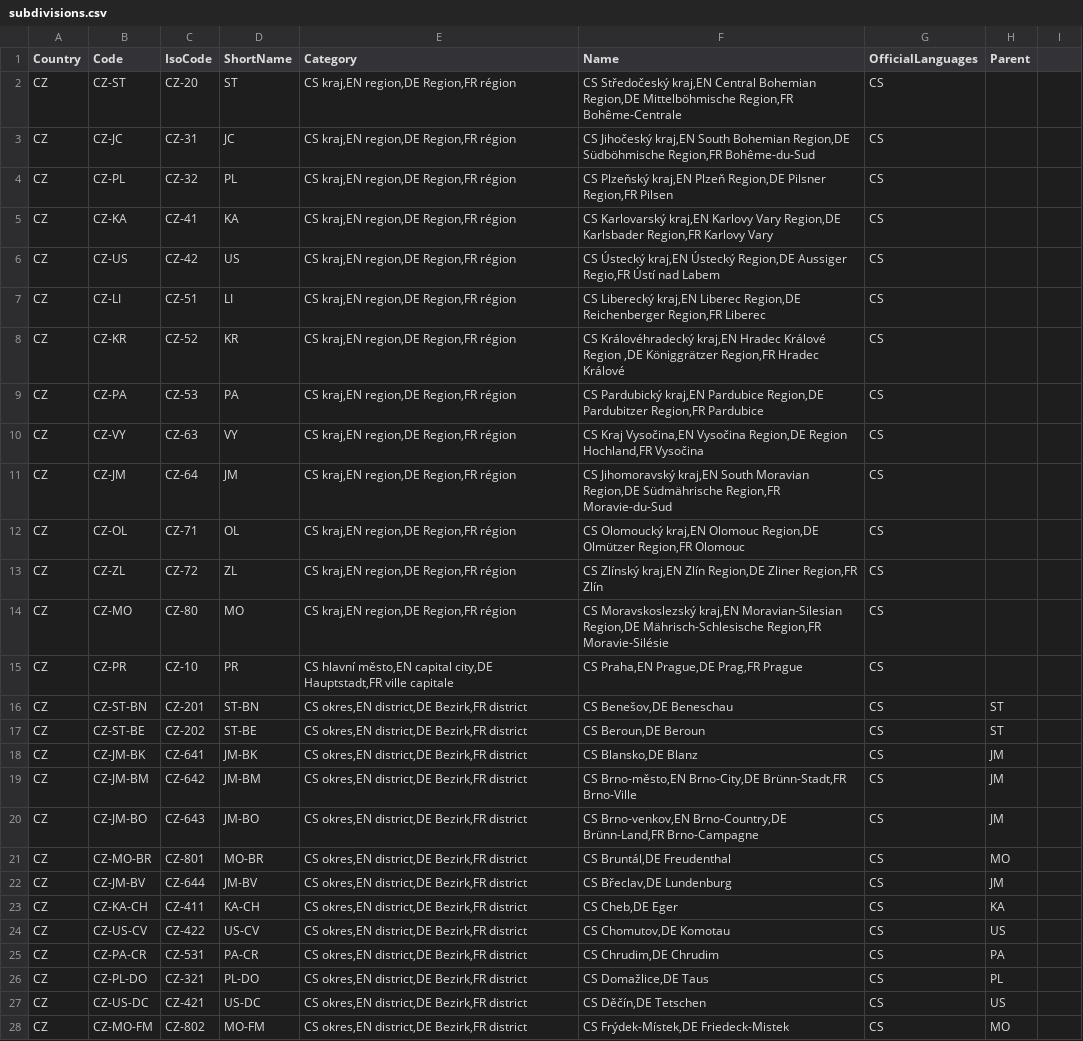
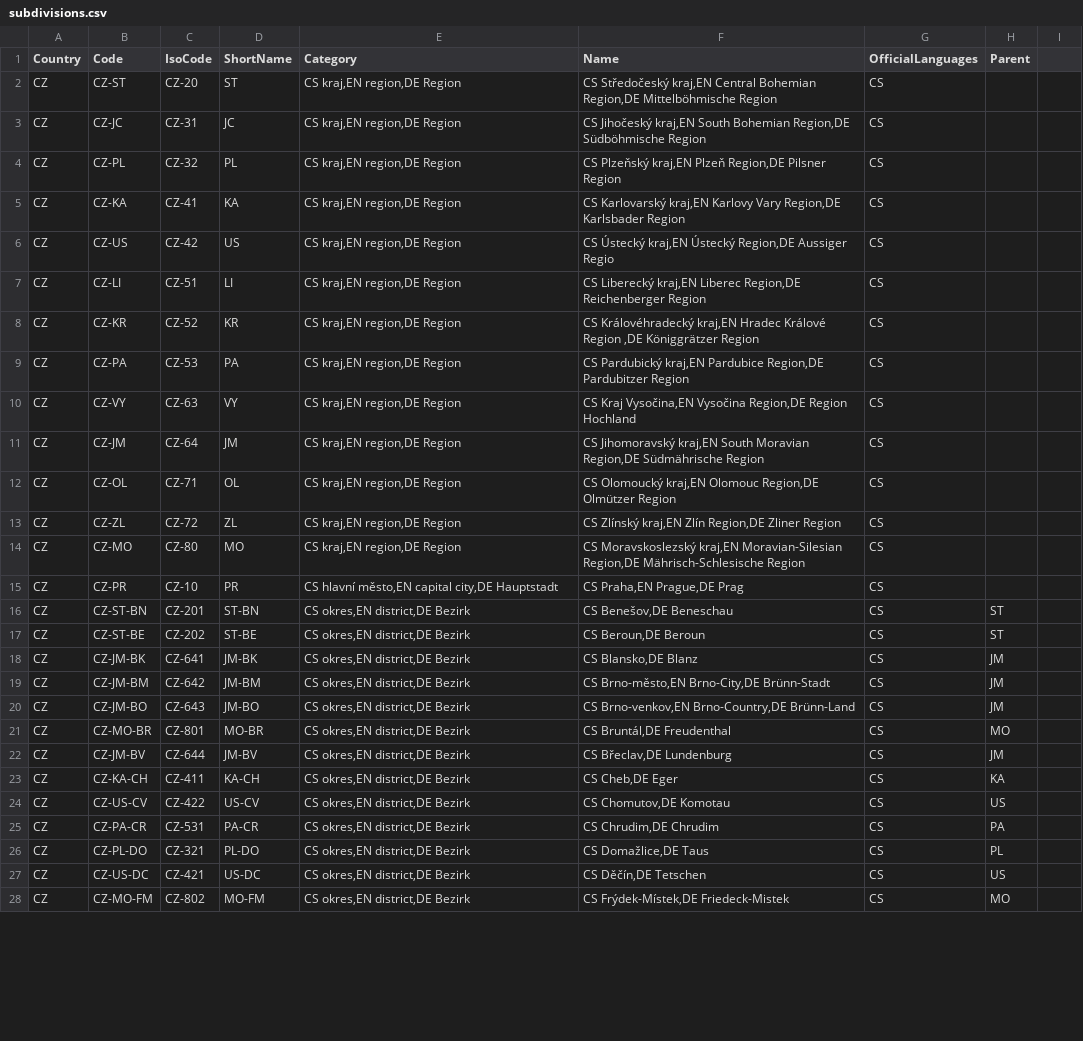
Before and after one commit to openpotato/openholidaysapi.data, a CSV file: src/cz/subdivisions.csv, drawn as a sheet; only a part is shown; the diff covers the shown part only; the diff names each change by its address in the sheet, - before the commit and + after, or states it on an @@ line.

Commit message:
French names removed from non-French speaking countries (Sorry, lovers of the French language)

```diff
--- a/src/cz/subdivisions.csv
+++ b/src/cz/subdivisions.csv
-E2:E14 (Category): CS kraj,EN region,DE Region,FR région
+E2:E14 (Category): CS kraj,EN region,DE Region
-F2 (Name): …Region,DE Mittelböhmische Region,FR Bohême-Centrale
+F2 (Name): …Region,DE Mittelböhmische Region
-F3 (Name): …Region,DE Südböhmische Region,FR Bohême-du-Sud
+F3 (Name): …Region,DE Südböhmische Region
-F4 (Name): …Region,DE Pilsner Region,FR Pilsen
+F4 (Name): …Region,DE Pilsner Region
-F5 (Name): …Region,DE Karlsbader Region,FR Karlovy Vary
+F5 (Name): …Region,DE Karlsbader Region
-F6 (Name): …Region,DE Aussiger Regio,FR Ústí nad Labem
+F6 (Name): …Region,DE Aussiger Regio
-F7 (Name): …Region,DE Reichenberger Region,FR Liberec
+F7 (Name): …Region,DE Reichenberger Region
-F8 (Name): …,DE Königgrätzer Region,FR Hradec Králové
+F8 (Name): …,DE Königgrätzer Region
-F9 (Name): …Region,DE Pardubitzer Region,FR Pardubice
+F9 (Name): …Region,DE Pardubitzer Region
-F10 (Name): …Region,DE Region Hochland,FR Vysočina
+F10 (Name): …Region,DE Region Hochland
-F11 (Name): …Region,DE Südmährische Region,FR Moravie-du-Sud
+F11 (Name): …Region,DE Südmährische Region
-F12 (Name): …Region,DE Olmützer Region,FR Olomouc
+F12 (Name): …Region,DE Olmützer Region
-F13 (Name): …Region,DE Zliner Region,FR Zlín
+F13 (Name): …Region,DE Zliner Region
-F14 (Name): …Region,DE Mährisch-Schlesische Region,FR Moravie-Silésie
+F14 (Name): …Region,DE Mährisch-Schlesische Region
-E15 (Category): …capital city,DE Hauptstadt,FR ville capitale
+E15 (Category): …capital city,DE Hauptstadt
-F15 (Name): CS Praha,EN Prague,DE Prag,FR Prague
+F15 (Name): CS Praha,EN Prague,DE Prag
-E16:E28 (Category): CS okres,EN district,DE Bezirk,FR district
+E16:E28 (Category): CS okres,EN district,DE Bezirk
-F19 (Name): …Brno-město,EN Brno-City,DE Brünn-Stadt,FR Brno-Ville
+F19 (Name): …Brno-město,EN Brno-City,DE Brünn-Stadt
-F20 (Name): …Brno-venkov,EN Brno-Country,DE Brünn-Land,FR Brno-Campagne
+F20 (Name): …Brno-venkov,EN Brno-Country,DE Brünn-Land
```
Also changed, not shown: 69 edited cells elsewhere in this file, src/at/subdivisions.csv, src/countries.csv, 4 other files.
